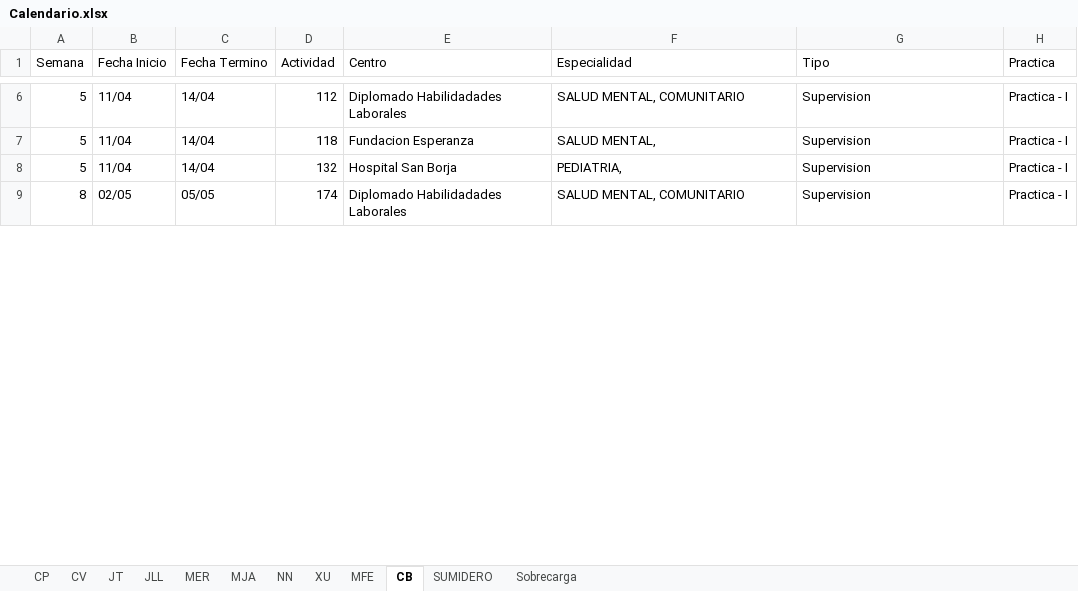
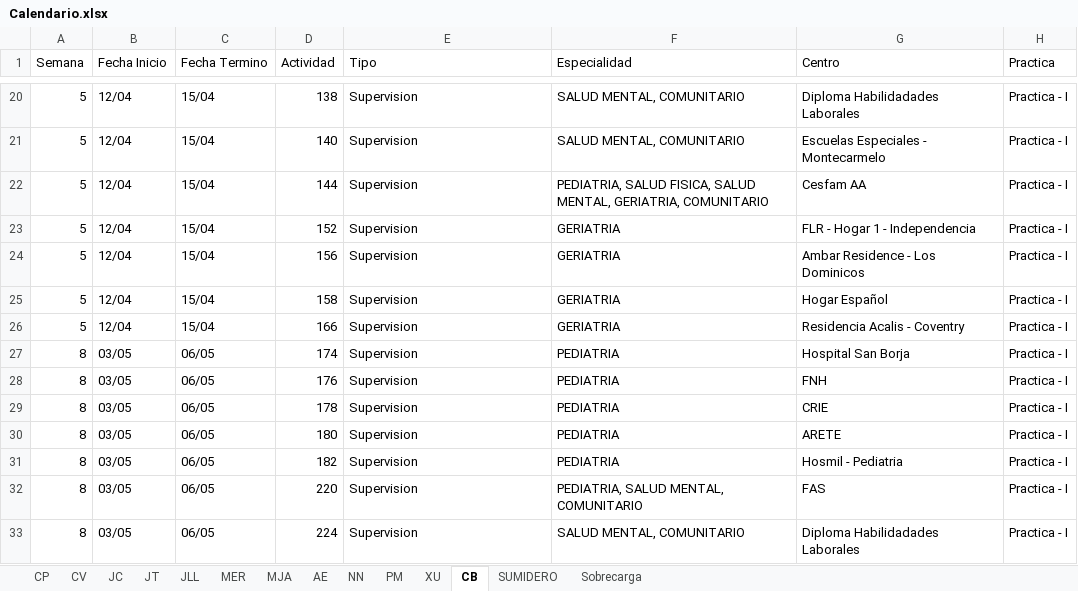
Before and after one commit to Jottagutierrez/Terapia-Ocupacional, an Excel workbook: proy_prueba/proy_files/results/Calendario.xlsx, sheet CB, drawn as a sheet; only a part is shown, gaps mark what is left out; values as stored, in another font and other column widths than the file's, no borders; addresses are those after the commit; the diff covers the shown part only; the diff names each change by its address in the sheet, - before the commit and + after, or states it on an @@ line.

```diff
--- a/proy_prueba/proy_files/results/Calendario.xlsx (sheet CB)
+++ b/proy_prueba/proy_files/results/Calendario.xlsx (sheet CB)
-sheet tab: MFE
+sheet tab: JC
+sheet tab: AE
+sheet tab: PM
-E1: Centro
+E1: Tipo
-G1: Tipo
+G1: Centro
-B20:B21 (Fecha Inicio): 11/04
+B20:B21 (Fecha Inicio): 12/04
-C20:C21 (Fecha Termino): 14/04
+C20:C21 (Fecha Termino): 15/04
-D20 (Actividad): 112
+D20 (Actividad): 138
-E20 (Tipo): Diplomado Habilidadades Laborales
+E20 (Tipo): Supervision
-G20 (Centro): Supervision
+G20 (Centro): Diploma Habilidadades Laborales
-D21 (Actividad): 118
+D21 (Actividad): 140
-E21 (Tipo): Fundacion Esperanza
+E21 (Tipo): Supervision
-F21 (Especialidad): SALUD MENTAL,
+F21 (Especialidad): SALUD MENTAL, COMUNITARIO
-G21 (Centro): Supervision
+G21 (Centro): Escuelas Especiales - Montecarmelo
+row 22: 5 | 12/04 | 15/04 | 144 | Supervision | PEDIATRIA, SALUD FISICA, SALUD MENTAL, GERIATRIA, COMUNITARIO | Cesfam AA | Practica - I
+row 23: 5 | 12/04 | 15/04 | 152 | Supervision | GERIATRIA | FLR - Hogar 1 - Independencia | Practica - I
+row 24: 5 | 12/04 | 15/04 | 156 | Supervision | GERIATRIA | Ambar Residence - Los Dominicos | Practica - I
+row 25: 5 | 12/04 | 15/04 | 158 | Supervision | GERIATRIA | Hogar Español | Practica - I
-B26 (Fecha Inicio): 11/04
+B26 (Fecha Inicio): 12/04
-C26 (Fecha Termino): 14/04
+C26 (Fecha Termino): 15/04
-D26 (Actividad): 132
+D26 (Actividad): 166
-E26 (Tipo): Hospital San Borja
+E26 (Tipo): Supervision
-F26 (Especialidad): PEDIATRIA,
+F26 (Especialidad): GERIATRIA
-G26 (Centro): Supervision
+G26 (Centro): Residencia Acalis - Coventry
-B27 (Fecha Inicio): 02/05
+B27 (Fecha Inicio): 03/05
-C27 (Fecha Termino): 05/05
+C27 (Fecha Termino): 06/05
-E27 (Tipo): Diplomado Habilidadades Laborales
+E27 (Tipo): Supervision
-F27 (Especialidad): SALUD MENTAL, COMUNITARIO
+F27 (Especialidad): PEDIATRIA
-G27 (Centro): Supervision
+G27 (Centro): Hospital San Borja
+row 28: 8 | 03/05 | 06/05 | 176 | Supervision | PEDIATRIA | FNH | Practica - I
+row 29: 8 | 03/05 | 06/05 | 178 | Supervision | PEDIATRIA | CRIE | Practica - I
+row 30: 8 | 03/05 | 06/05 | 180 | Supervision | PEDIATRIA | ARETE | Practica - I
+row 31: 8 | 03/05 | 06/05 | 182 | Supervision | PEDIATRIA | Hosmil - Pediatria | Practica - I
+row 32: 8 | 03/05 | 06/05 | 220 | Supervision | PEDIATRIA, SALUD MENTAL, COMUNITARIO | FAS | Practica - I
+row 33: 8 | 03/05 | 06/05 | 224 | Supervision | SALUD MENTAL, COMUNITARIO | Diploma Habilidadades Laborales | Practica - I
```
Also changed, not shown: 42 added rows and 61 edited cells elsewhere in this sheet, sheet SUMIDERO, sheet NN, sheet MER, sheet MJA, sheet JLL, sheet CP, 4 more sheets, 29 other files.
